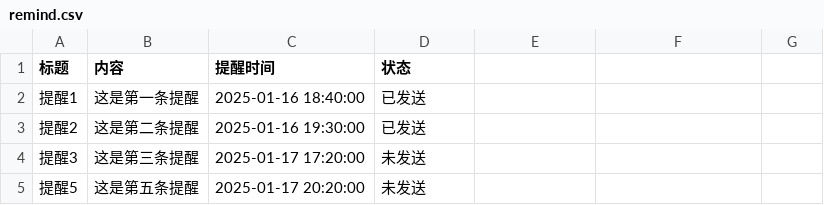
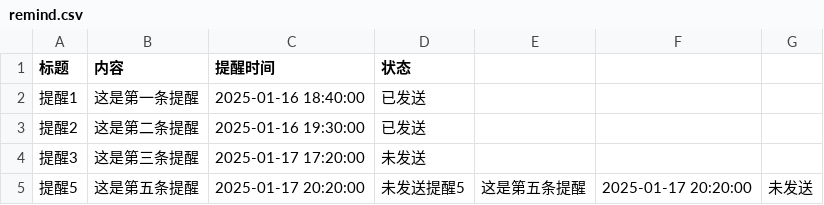
Before and after one commit to zhgj/zhgj.github.io, a CSV file: remind.csv, drawn as a sheet.

Commit message:
Add a new line to remind.csv

```diff
--- a/remind.csv
+++ b/remind.csv
@@ -4,2 +4,2 @@
 提醒3,这是第三条提醒,2025-01-17 17:20:00,未发送
-提醒5,这是第五条提醒,2025-01-17 20:20:00,未发送
+提醒5,这是第五条提醒,2025-01-17 20:20:00,未发送提醒5,这是第五条提醒,2025-01-17 20:20:00,未发送
```
